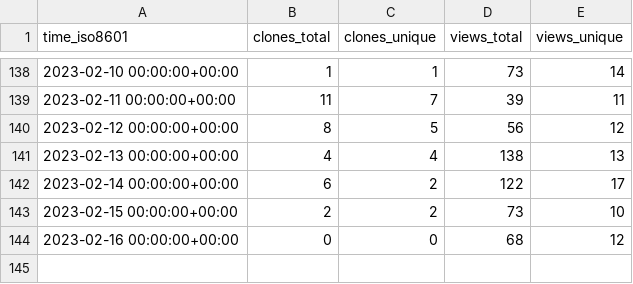
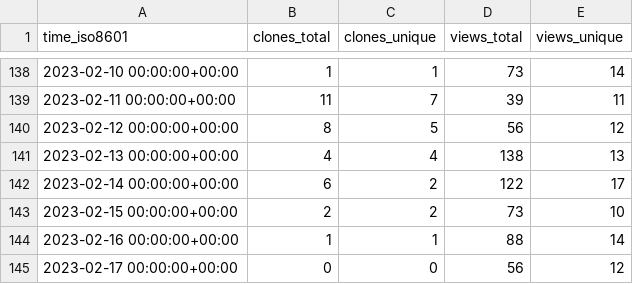
Before and after one commit to JARVIS843/Unity-Tutorial, a CSV file: JARVIS843/Unity-Tutorial/ghrs-data/views_clones_aggregate.csv, drawn as a sheet; only a part is shown, gaps mark what is left out.

```diff
--- a/JARVIS843/Unity-Tutorial/ghrs-data/views_clones_aggregate.csv
+++ b/JARVIS843/Unity-Tutorial/ghrs-data/views_clones_aggregate.csv
@@ -143,2 +143,3 @@ time_iso8601,clones_total,clones_unique,views_total,views_unique
 2023-02-15 00:00:00+00:00,2,2,73,10
-2023-02-16 00:00:00+00:00,0,0,68,12
+2023-02-16 00:00:00+00:00,1,1,88,14
+2023-02-17 00:00:00+00:00,0,0,56,12
```
Also changed, not shown: 1 other file.
